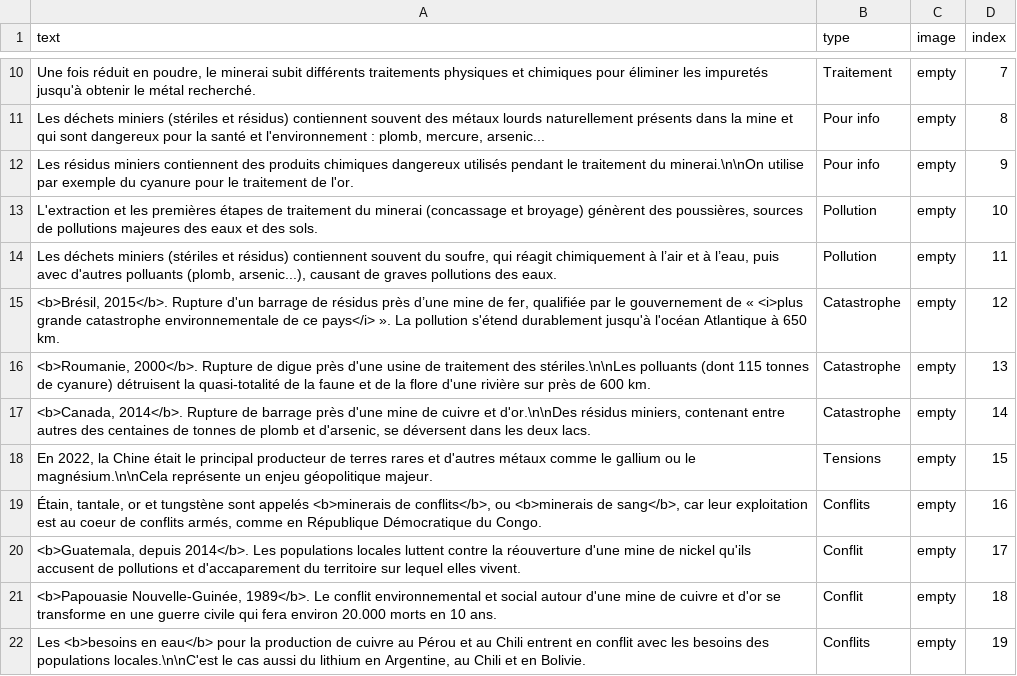
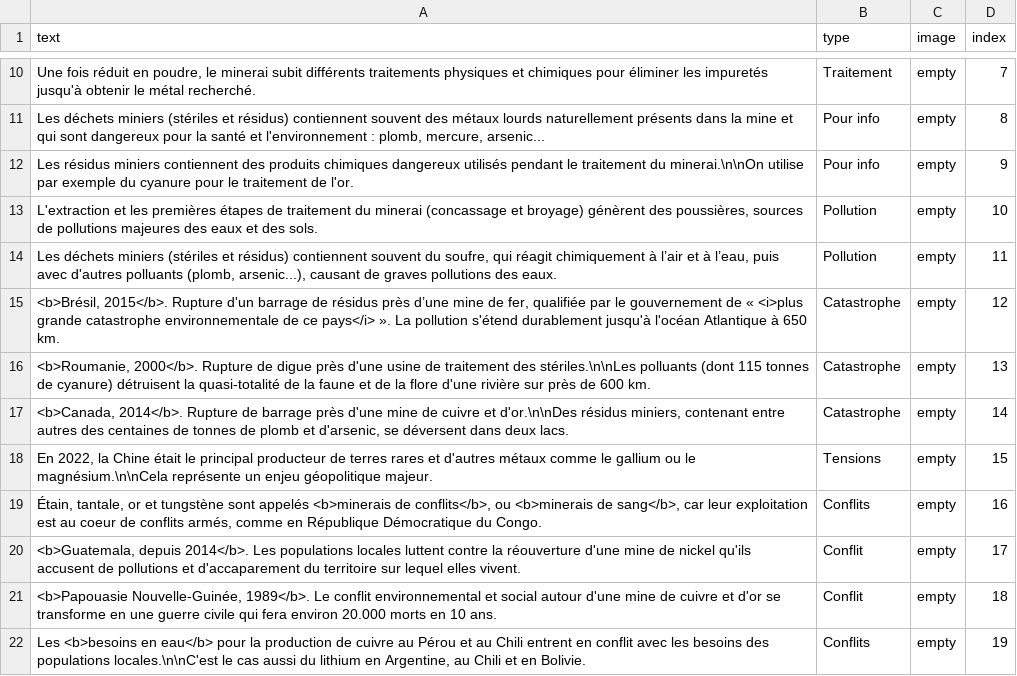
Before and after one commit to inrialearninglab/PhoneImpact, a CSV file: data/csv/malus.csv, drawn as a sheet; only a part is shown, gaps mark what is left out.

Commit message:
correction typo

```diff
--- a/data/csv/malus.csv
+++ b/data/csv/malus.csv
@@ -16,3 +16,3 @@ text,type,image,index
 "<b>Roumanie, 2000</b>. Rupture de digue près d'une usine de traitement des stériles.\n\nLes polluants (dont 115 tonnes de cyanure) détruisent la quasi-totalité de la faune et de la flore d'une rivière sur près de 600 km.",Catastrophe,"empty",13
-"<b>Canada, 2014</b>. Rupture de barrage près d'une mine de cuivre et d'or.\n\nDes résidus miniers, contenant entre autres des centaines de tonnes de plomb et d'arsenic, se déversent dans les deux lacs.",Catastrophe,"empty",14
+"<b>Canada, 2014</b>. Rupture de barrage près d'une mine de cuivre et d'or.\n\nDes résidus miniers, contenant entre autres des centaines de tonnes de plomb et d'arsenic, se déversent dans deux lacs.",Catastrophe,"empty",14
 "En 2022, la Chine était le principal producteur de terres rares et d'autres métaux comme le gallium ou le magnésium.\n\nCela représente un enjeu géopolitique majeur.",Tensions,"empty",15
```
